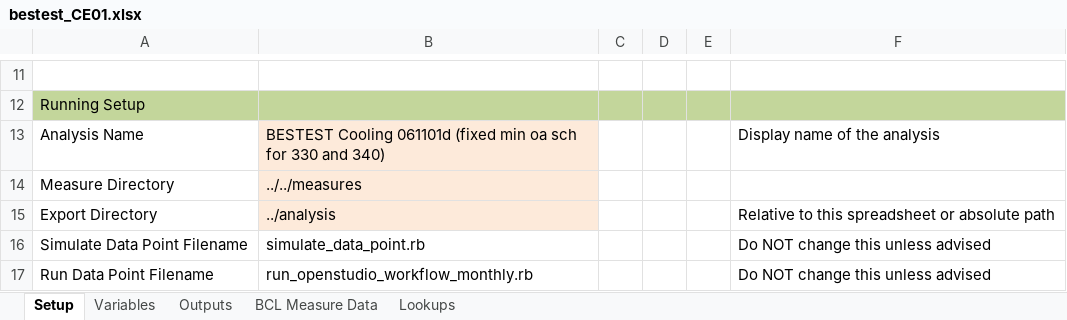
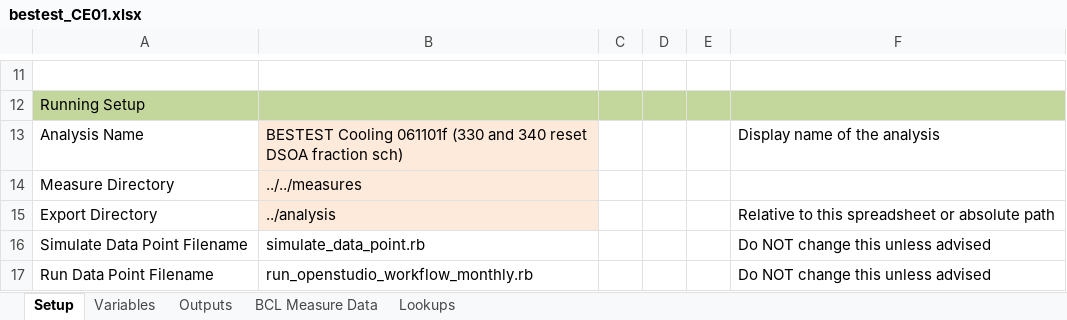
Before and after one commit to NREL/BESTEST-GSR-ARCHIVE, an Excel workbook: integration_testing/projects/bestest_CE01.xlsx, sheet Setup, drawn as a sheet; only a part is shown, gaps mark what is left out; values as stored, in another font and other column widths than the file's, no borders; the diff names each change by its address in the sheet, - before the commit and + after, or states it on an @@ line.

Commit message:
resting DSOA fraction such didn't impact issue #41

```diff
--- a/integration_testing/projects/bestest_CE01.xlsx (sheet Setup)
+++ b/integration_testing/projects/bestest_CE01.xlsx (sheet Setup)
-B13: BESTEST Cooling 061101d (fixed min oa sch for 330 and 340)
+B13: BESTEST Cooling 061101f (330 and 340 reset DSOA fraction sch)
```
Also changed, not shown: results/RESULTS5-3A.xlsx, 4 other files.
